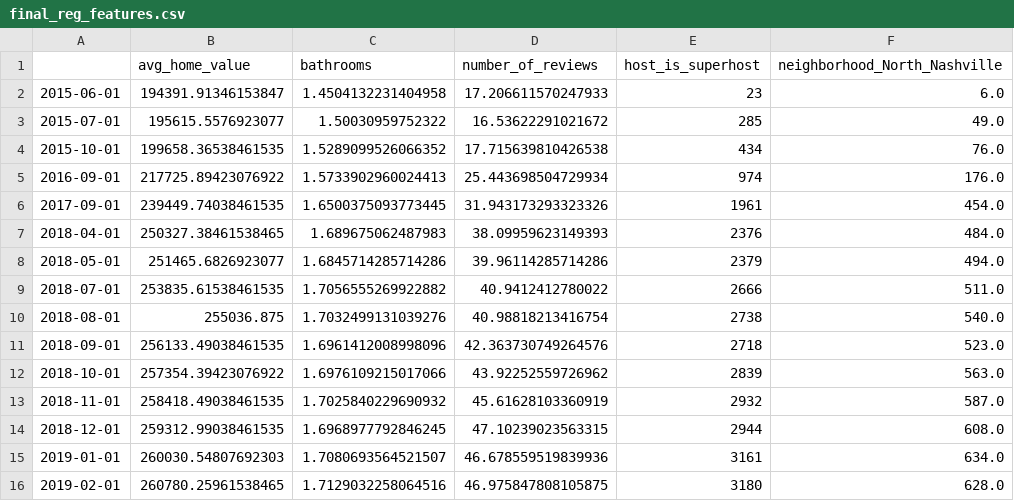
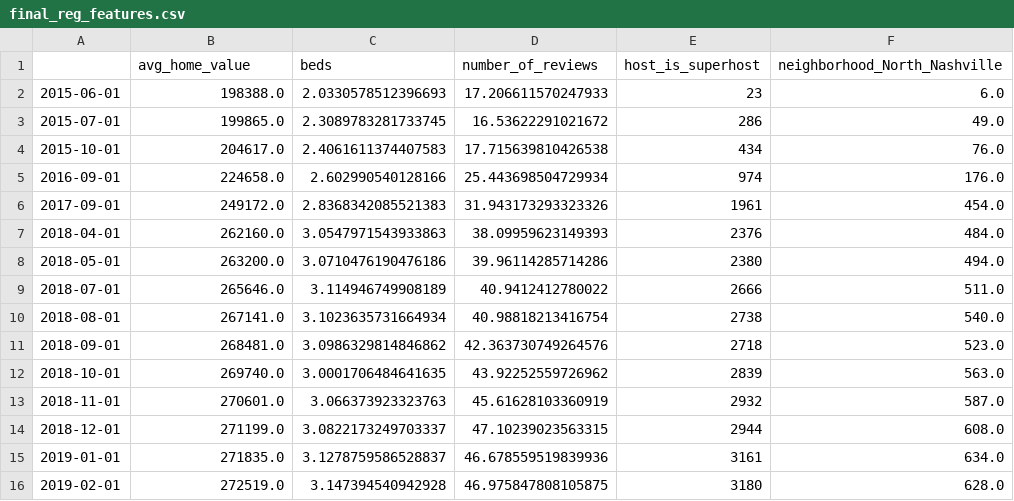
Before and after one commit to Sammyknee/nashville_airbnb_housing, a CSV file: cleaned_data/final_reg_features.csv, drawn as a sheet; only a part is shown; the diff covers the shown part only.

```diff
--- a/cleaned_data/final_reg_features.csv
+++ b/cleaned_data/final_reg_features.csv
@@ -1,16 +1,16 @@
-,avg_home_value,bathrooms,number_of_reviews,host_is_superhost,neighborhood_North_Nashville
-2015-06-01,194391.91346153847,1.4504132231404958,17.206611570247933,23,6.0
-2015-07-01,195615.5576923077,1.50030959752322,16.53622291021672,285,49.0
-2015-10-01,199658.36538461535,1.5289099526066352,17.715639810426538,434,76.0
-2016-09-01,217725.89423076922,1.5733902960024413,25.443698504729934,974,176.0
-2017-09-01,239449.74038461535,1.6500375093773445,31.943173293323326,1961,454.0
-2018-04-01,250327.38461538465,1.689675062487983,38.09959623149393,2376,484.0
-2018-05-01,251465.6826923077,1.6845714285714286,39.96114285714286,2379,494.0
-2018-07-01,253835.61538461535,1.7056555269922882,40.9412412780022,2666,511.0
-2018-08-01,255036.875,1.7032499131039276,40.98818213416754,2738,540.0
-2018-09-01,256133.49038461535,1.6961412008998096,42.363730749264576,2718,523.0
-2018-10-01,257354.39423076922,1.6976109215017066,43.92252559726962,2839,563.0
-2018-11-01,258418.49038461535,1.7025840229690932,45.61628103360919,2932,587.0
-2018-12-01,259312.99038461535,1.6968977792846245,47.10239023563315,2944,608.0
-2019-01-01,260030.54807692303,1.7080693564521507,46.678559519839936,3161,634.0
-2019-02-01,260780.25961538465,1.7129032258064516,46.975847808105875,3180,628.0
+,avg_home_value,beds,number_of_reviews,host_is_superhost,neighborhood_North_Nashville
+2015-06-01,198388.0,2.0330578512396693,17.206611570247933,23,6.0
+2015-07-01,199865.0,2.3089783281733745,16.53622291021672,286,49.0
+2015-10-01,204617.0,2.4061611374407583,17.715639810426538,434,76.0
+2016-09-01,224658.0,2.602990540128166,25.443698504729934,974,176.0
+2017-09-01,249172.0,2.8368342085521383,31.943173293323326,1961,454.0
+2018-04-01,262160.0,3.0547971543933863,38.09959623149393,2376,484.0
+2018-05-01,263200.0,3.0710476190476186,39.96114285714286,2380,494.0
+2018-07-01,265646.0,3.114946749908189,40.9412412780022,2666,511.0
+2018-08-01,267141.0,3.1023635731664934,40.98818213416754,2738,540.0
+2018-09-01,268481.0,3.0986329814846862,42.363730749264576,2718,523.0
+2018-10-01,269740.0,3.0001706484641635,43.92252559726962,2839,563.0
+2018-11-01,270601.0,3.066373923323763,45.61628103360919,2932,587.0
+2018-12-01,271199.0,3.0822173249703337,47.10239023563315,2944,608.0
+2019-01-01,271835.0,3.1278759586528837,46.678559519839936,3161,634.0
+2019-02-01,272519.0,3.147394540942928,46.975847808105875,3180,628.0
```
Also changed, not shown: 57 edited cells elsewhere in this file, cleaned_data/model_data_clean.csv, 8 other files.
